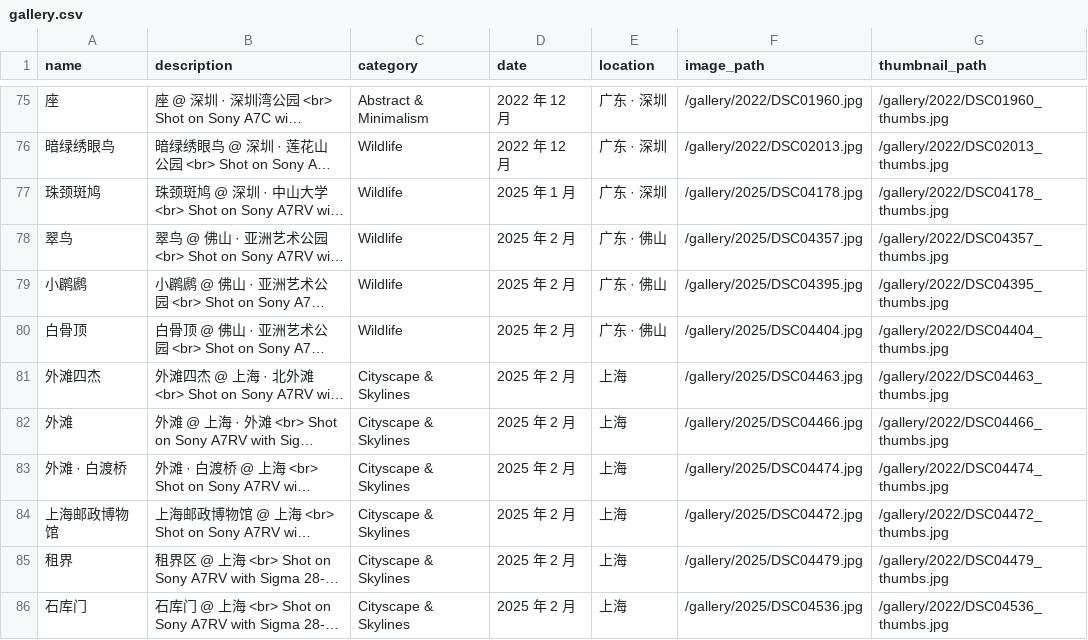
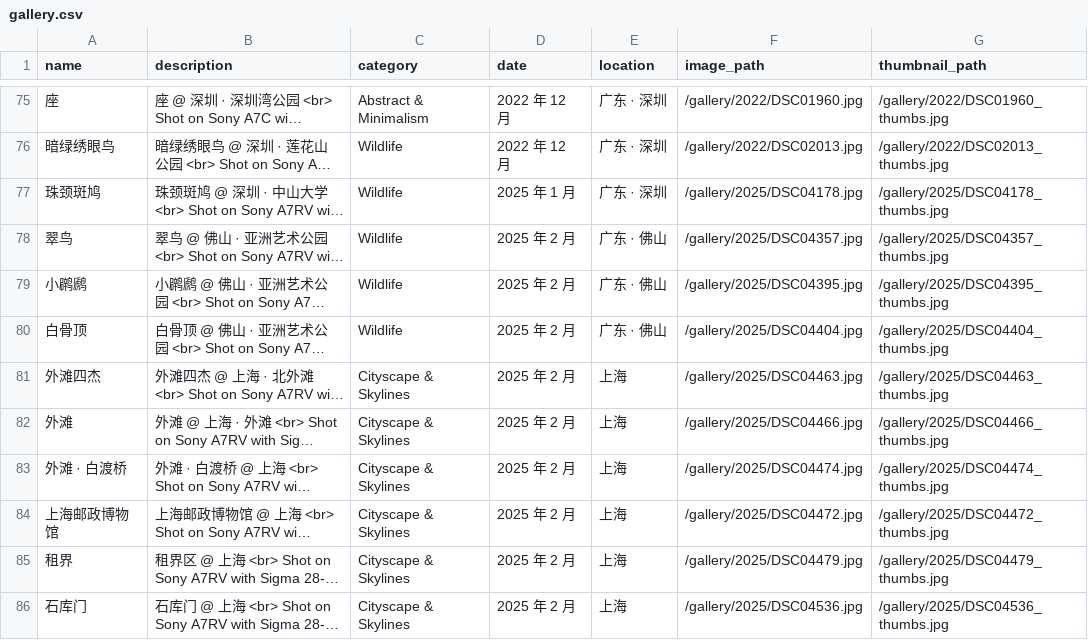
Before and after one commit to JacobZuo/jacobzuo.github.io, a CSV file: _data/gallery.csv, drawn as a sheet; only a part is shown, gaps mark what is left out; long unchanged cells end in …; the diff covers the shown part only; the diff names each change by its address in the sheet, - before the commit and + after, or states it on an @@ line.

Commit message:
update gallery

```diff
--- a/_data/gallery.csv
+++ b/_data/gallery.csv
-G77 (thumbnail_path): /gallery/2022/DSC04178_thumbs.jpg
+G77 (thumbnail_path): /gallery/2025/DSC04178_thumbs.jpg
-G78 (thumbnail_path): /gallery/2022/DSC04357_thumbs.jpg
+G78 (thumbnail_path): /gallery/2025/DSC04357_thumbs.jpg
-G79 (thumbnail_path): /gallery/2022/DSC04395_thumbs.jpg
+G79 (thumbnail_path): /gallery/2025/DSC04395_thumbs.jpg
-G80 (thumbnail_path): /gallery/2022/DSC04404_thumbs.jpg
+G80 (thumbnail_path): /gallery/2025/DSC04404_thumbs.jpg
-G81 (thumbnail_path): /gallery/2022/DSC04463_thumbs.jpg
+G81 (thumbnail_path): /gallery/2025/DSC04463_thumbs.jpg
-G82 (thumbnail_path): /gallery/2022/DSC04466_thumbs.jpg
+G82 (thumbnail_path): /gallery/2025/DSC04466_thumbs.jpg
-G83 (thumbnail_path): /gallery/2022/DSC04474_thumbs.jpg
+G83 (thumbnail_path): /gallery/2025/DSC04474_thumbs.jpg
-G84 (thumbnail_path): /gallery/2022/DSC04472_thumbs.jpg
+G84 (thumbnail_path): /gallery/2025/DSC04472_thumbs.jpg
-G85 (thumbnail_path): /gallery/2022/DSC04479_thumbs.jpg
+G85 (thumbnail_path): /gallery/2025/DSC04479_thumbs.jpg
-G86 (thumbnail_path): /gallery/2022/DSC04536_thumbs.jpg
+G86 (thumbnail_path): /gallery/2025/DSC04536_thumbs.jpg
```
Also changed, not shown: 8 added rows and 1 edited cell elsewhere in this file.
